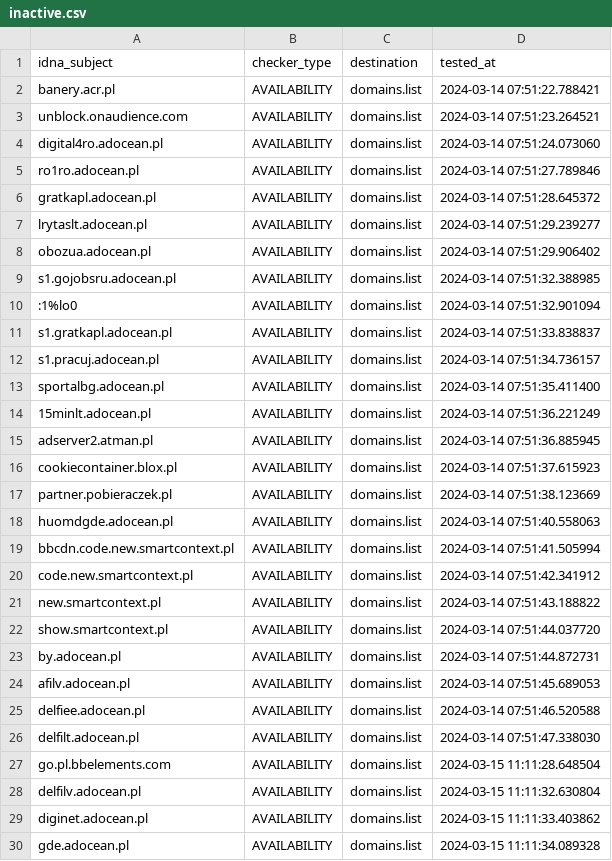
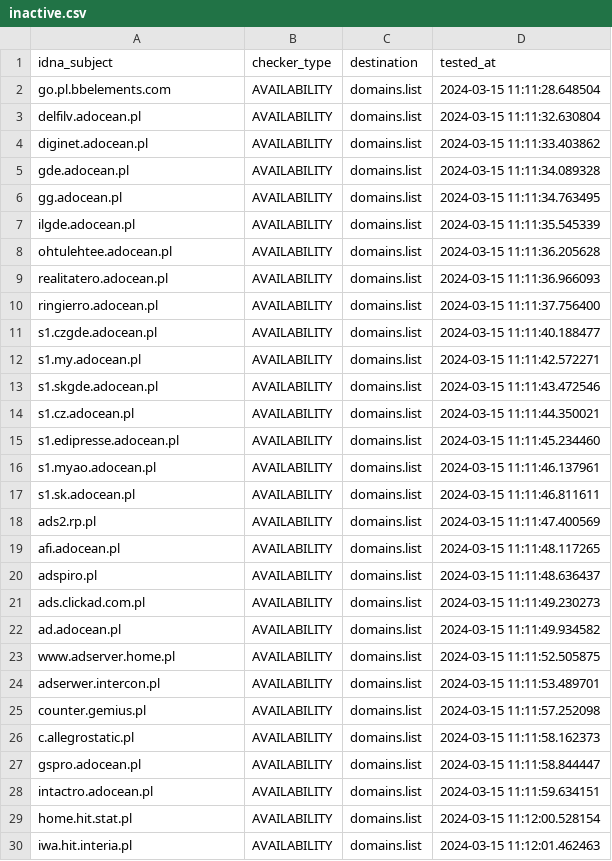
Before and after one commit to Ultimate-Hosts-Blacklist/pl-host-file, a CSV file: .pyfunceble/inactive.csv, drawn as a sheet; only a part is shown; the shorter side is filled out with more unchanged rows; the diff covers the shown part only.

```diff
--- a/.pyfunceble/inactive.csv
+++ b/.pyfunceble/inactive.csv
@@ -1,27 +1,2 @@
 idna_subject,checker_type,destination,tested_at
-banery.acr.pl,AVAILABILITY,domains.list,2024-03-14 07:51:22.788421
-unblock.onaudience.com,AVAILABILITY,domains.list,2024-03-14 07:51:23.264521
-digital4ro.adocean.pl,AVAILABILITY,domains.list,2024-03-14 07:51:24.073060
-ro1ro.adocean.pl,AVAILABILITY,domains.list,2024-03-14 07:51:27.789846
-gratkapl.adocean.pl,AVAILABILITY,domains.list,2024-03-14 07:51:28.645372
-lrytaslt.adocean.pl,AVAILABILITY,domains.list,2024-03-14 07:51:29.239277
-obozua.adocean.pl,AVAILABILITY,domains.list,2024-03-14 07:51:29.906402
-s1.gojobsru.adocean.pl,AVAILABILITY,domains.list,2024-03-14 07:51:32.388985
-:1%lo0,AVAILABILITY,domains.list,2024-03-14 07:51:32.901094
-s1.gratkapl.adocean.pl,AVAILABILITY,domains.list,2024-03-14 07:51:33.838837
-s1.pracuj.adocean.pl,AVAILABILITY,domains.list,2024-03-14 07:51:34.736157
-sportalbg.adocean.pl,AVAILABILITY,domains.list,2024-03-14 07:51:35.411400
-15minlt.adocean.pl,AVAILABILITY,domains.list,2024-03-14 07:51:36.221249
-adserver2.atman.pl,AVAILABILITY,domains.list,2024-03-14 07:51:36.885945
-cookiecontainer.blox.pl,AVAILABILITY,domains.list,2024-03-14 07:51:37.615923
-partner.pobieraczek.pl,AVAILABILITY,domains.list,2024-03-14 07:51:38.123669
-huomdgde.adocean.pl,AVAILABILITY,domains.list,2024-03-14 07:51:40.558063
-bbcdn.code.new.smartcontext.pl,AVAILABILITY,domains.list,2024-03-14 07:51:41.505994
-code.new.smartcontext.pl,AVAILABILITY,domains.list,2024-03-14 07:51:42.341912
-new.smartcontext.pl,AVAILABILITY,domains.list,2024-03-14 07:51:43.188822
-show.smartcontext.pl,AVAILABILITY,domains.list,2024-03-14 07:51:44.037720
-by.adocean.pl,AVAILABILITY,domains.list,2024-03-14 07:51:44.872731
-afilv.adocean.pl,AVAILABILITY,domains.list,2024-03-14 07:51:45.689053
-delfiee.adocean.pl,AVAILABILITY,domains.list,2024-03-14 07:51:46.520588
-delfilt.adocean.pl,AVAILABILITY,domains.list,2024-03-14 07:51:47.338030
 go.pl.bbelements.com,AVAILABILITY,domains.list,2024-03-15 11:11:28.648504
```
Also changed, not shown: 25 added rows elsewhere in this file, 14 other files.
